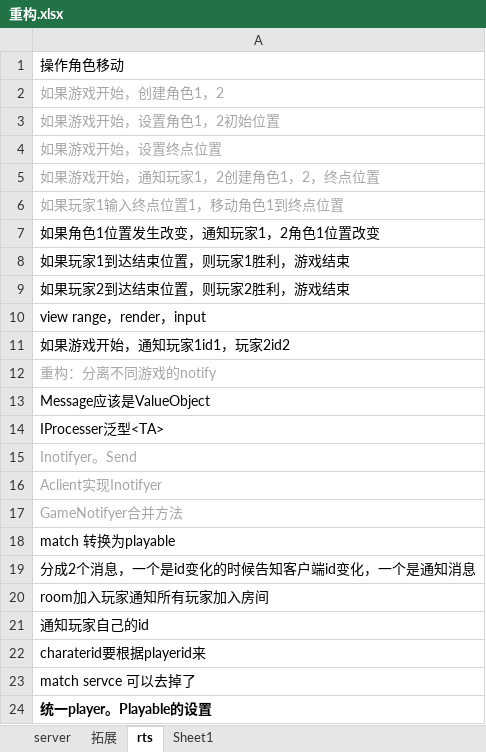
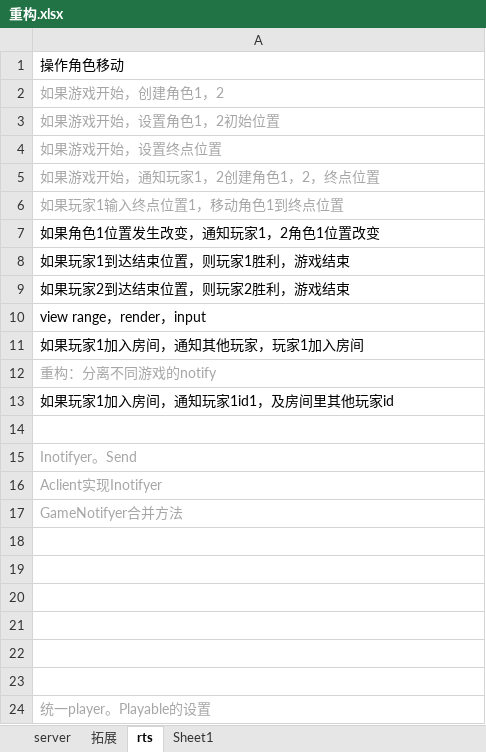
Before and after one commit to GameHole/tdd_five_in_a_raw, an Excel workbook: 重构.xlsx, sheet rts, drawn as a sheet; values as stored, in another font and other column widths than the file's, no borders; the diff names each change by its address in the sheet, - before the commit and + after, or states it on an @@ line.

```diff
--- a/重构.xlsx (sheet rts)
+++ b/重构.xlsx (sheet rts)
-A11: 如果游戏开始，通知玩家1id1，玩家2id2
+A11: 如果玩家1加入房间，通知其他玩家，玩家1加入房间
-A13: Message应该是ValueObject
+A13: 如果玩家1加入房间，通知玩家1id1，及房间里其他玩家id
-A14: IProcesser泛型<TA>
+A14: (empty)
-A18: match 转换为playable
+A18: (empty)
-A19: 分成2个消息，一个是id变化的时候告知客户端id变化，一个是通知消息
+A19: (empty)
-A20: room加入玩家通知所有玩家加入房间
+A20: (empty)
-A21: 通知玩家自己的id
+A21: (empty)
-A22: charaterid要根据playerid来
+A22: (empty)
-A23: match servce 可以去掉了
+A23: (empty)
@@ A24 bold: on → off, text colour: black → #A6A6A6 @@
```
Also changed, not shown: sheet server, 24 other files.
